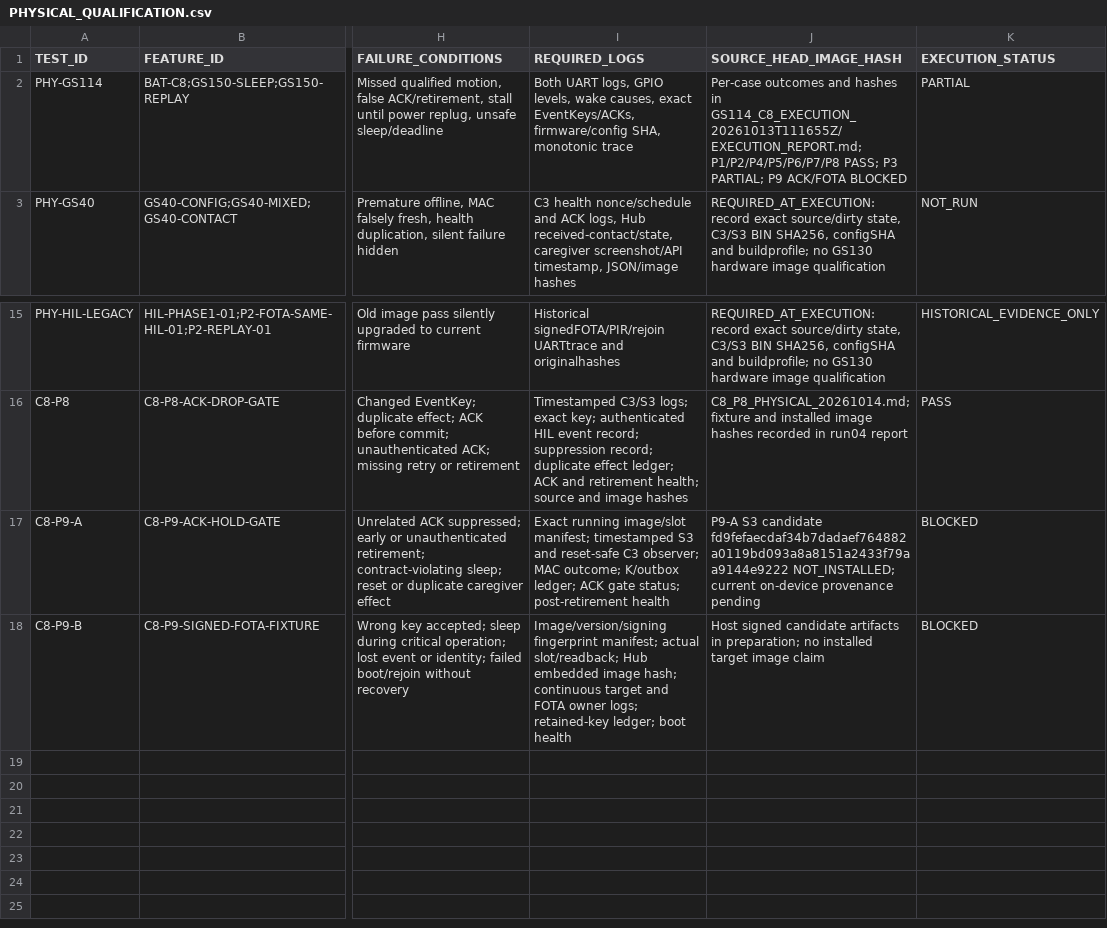
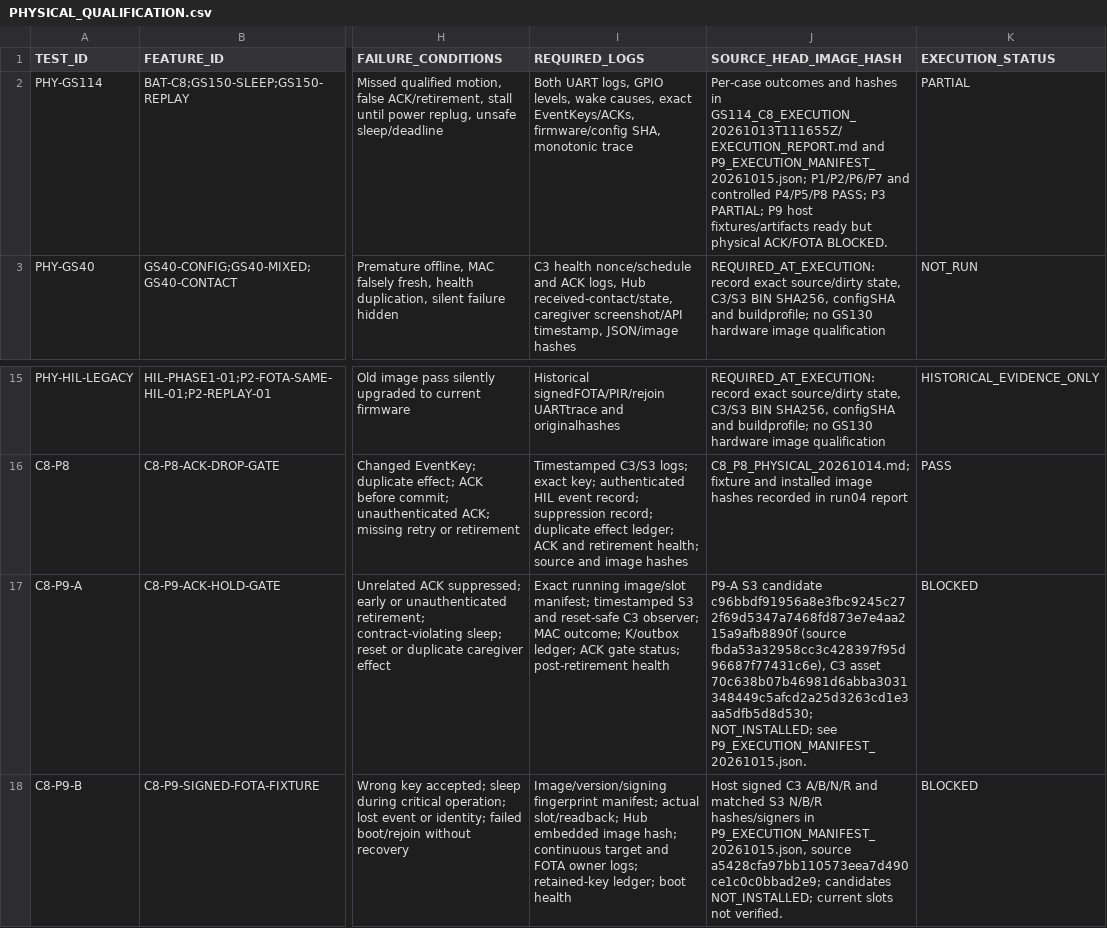
Before and after one commit to udaybhan200683/Ghar_sajag, a CSV file: docs/validation/PHYSICAL_QUALIFICATION.csv, drawn as a sheet; only a part is shown, gaps mark what is left out; the diff names each change by its address in the sheet, - before the commit and + after, or states it on an @@ line.

```diff
--- a/docs/validation/PHYSICAL_QUALIFICATION.csv
+++ b/docs/validation/PHYSICAL_QUALIFICATION.csv
-J2 (SOURCE_HEAD_IMAGE_HASH): …hashes in GS114_C8_EXECUTION_20261013T111655Z/EXECUTION_REPORT.md; P1/P2/P4/P5/P6/P7/P8 PASS; P3 PARTIAL; P9 ACK/FOTA BLOCKED
+J2 (SOURCE_HEAD_IMAGE_HASH): …hashes in GS114_C8_EXECUTION_20261013T111655Z/EXECUTION_REPORT.md and P9_EXECUTION_MANIFEST_20261015.json; P1/P2/P6/P7 and controlled P4/P5/P8 PASS; P3 PARTIAL; P9 host fixtures/artifacts ready but physical ACK/FOTA BLOCKED.
-J17 (SOURCE_HEAD_IMAGE_HASH): …S3 candidate fd9fefaecdaf34b7dadaef764882a0119bd093a8a8151a2433f79aa9144e9222 NOT_INSTALLED; current on-device provenance pending
+J17 (SOURCE_HEAD_IMAGE_HASH): …S3 candidate c96bbdf91956a8e3fbc9245c272f69d5347a7468fd873e7e4aa215a9afb8890f (source fbda53a32958cc3c428397f95d96687f77431c6e), C3 asset 70c638b07b46981d6abba3031348449c5afcd2a25d3263cd1e3aa5dfb5d8d530; NOT_INSTALLED; see P9_EXECUTION_MANIFEST_20261015.json.
-J18 (SOURCE_HEAD_IMAGE_HASH): Host signed candidate artifacts in preparation; no installed target image claim
+J18 (SOURCE_HEAD_IMAGE_HASH): Host signed C3 A/B/N/R and matched S3 N/B/R hashes/signers in P9_EXECUTION_MANIFEST_20261015.json, source a5428cfa97bb110573eea7d490ce1c0c0bbad2e9; candidates NOT_INSTALLED; current slots not verified.
```
Also changed, not shown: docs/validation/MASTER_TRACEABILITY.csv, docs/validation/PHYSICAL_HIL_CATALOGUE.csv, 3 other files.
